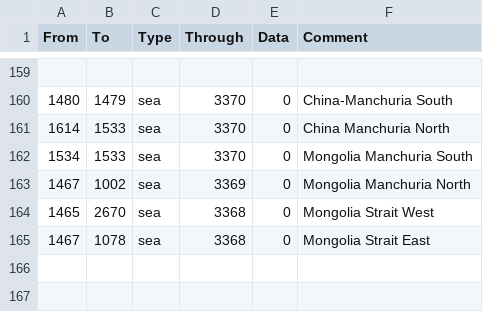
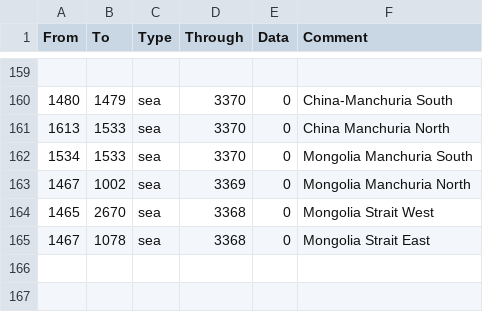
Before and after one commit to Proxysseia/The-many-Seas, a CSV file: map/adjacencies.csv, drawn as a sheet; only a part is shown, gaps mark what is left out.

```diff
--- a/map/adjacencies.csv
+++ b/map/adjacencies.csv
@@ -160,3 +160,3 @@ From;To;Type;Through;Data;Comment
 1480;1479;sea;3370;0;China-Manchuria South
-1614;1533;sea;3370;0;China Manchuria North
+1613;1533;sea;3370;0;China Manchuria North
 1534;1533;sea;3370;0;Mongolia Manchuria South
```
Also changed, not shown: localisation/TMS_modifiers.csv, 14 other files.
